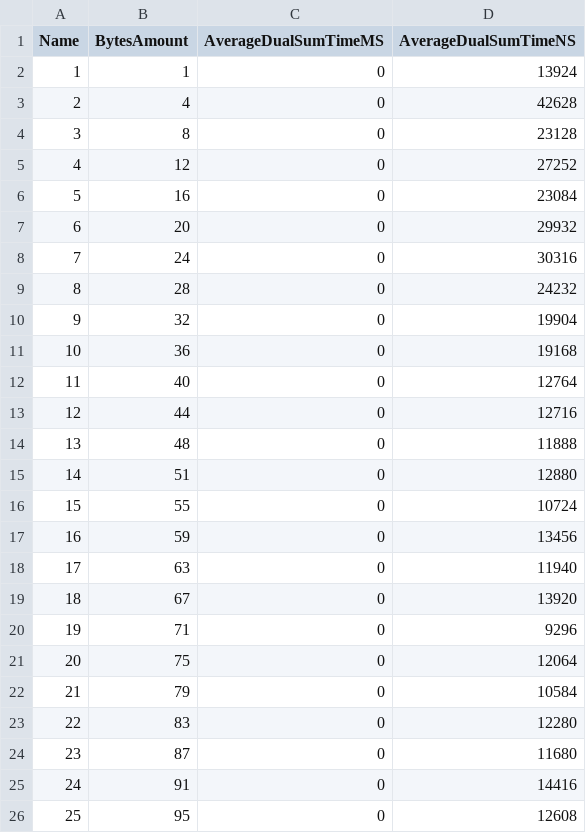
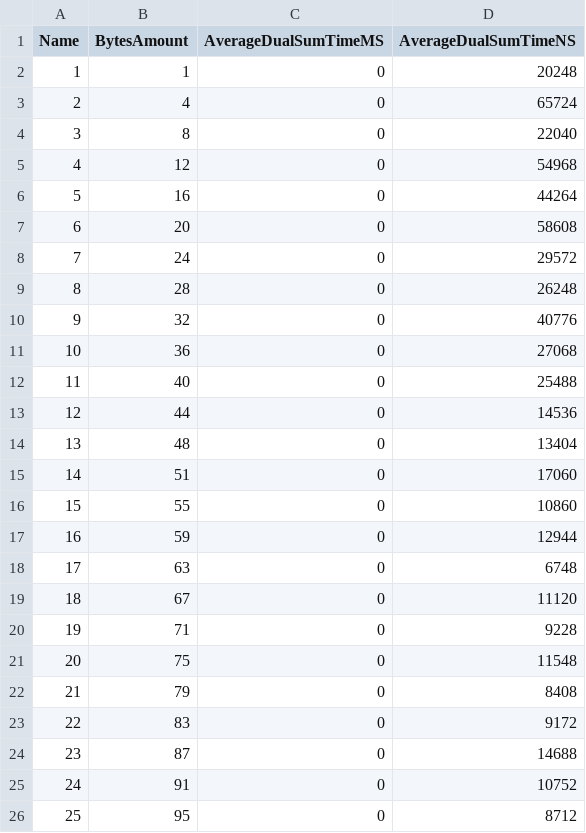
Before and after one commit to OscarMURA/Checksum-and-Cyclic-Redundancy-Check-CRC---Computation-and-Discrete-Structures-II, a CSV file: Report/ReportTOYDUAL_SUM.csv, drawn as a sheet.

```diff
--- a/Report/ReportTOYDUAL_SUM.csv
+++ b/Report/ReportTOYDUAL_SUM.csv
@@ -1,26 +1,26 @@
 Name,BytesAmount,AverageDualSumTimeMS,AverageDualSumTimeNS
-1,1,0,13924
-2,4,0,42628
-3,8,0,23128
-4,12,0,27252
-5,16,0,23084
-6,20,0,29932
-7,24,0,30316
-8,28,0,24232
-9,32,0,19904
-10,36,0,19168
-11,40,0,12764
-12,44,0,12716
-13,48,0,11888
-14,51,0,12880
-15,55,0,10724
-16,59,0,13456
-17,63,0,11940
-18,67,0,13920
-19,71,0,9296
-20,75,0,12064
-21,79,0,10584
-22,83,0,12280
-23,87,0,11680
-24,91,0,14416
-25,95,0,12608
+1,1,0,20248
+2,4,0,65724
+3,8,0,22040
+4,12,0,54968
+5,16,0,44264
+6,20,0,58608
+7,24,0,29572
+8,28,0,26248
+9,32,0,40776
+10,36,0,27068
+11,40,0,25488
+12,44,0,14536
+13,48,0,13404
+14,51,0,17060
+15,55,0,10860
+16,59,0,12944
+17,63,0,6748
+18,67,0,11120
+19,71,0,9228
+20,75,0,11548
+21,79,0,8408
+22,83,0,9172
+23,87,0,14688
+24,91,0,10752
+25,95,0,8712
```
Also changed, not shown: Report/ReportMEDIUMDUAL_SUM.csv, Report/ReportSMALLCRC.csv, 6 other files.
